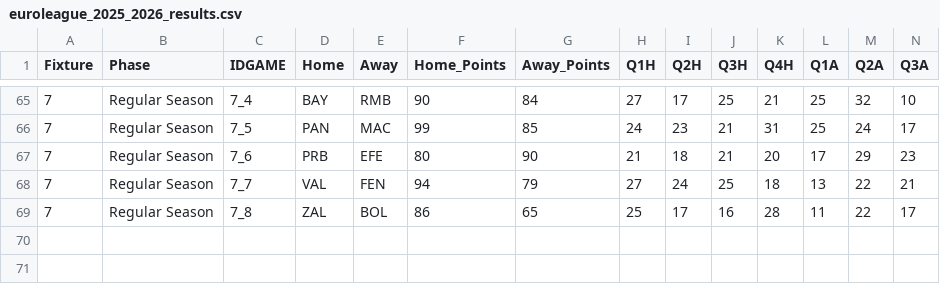
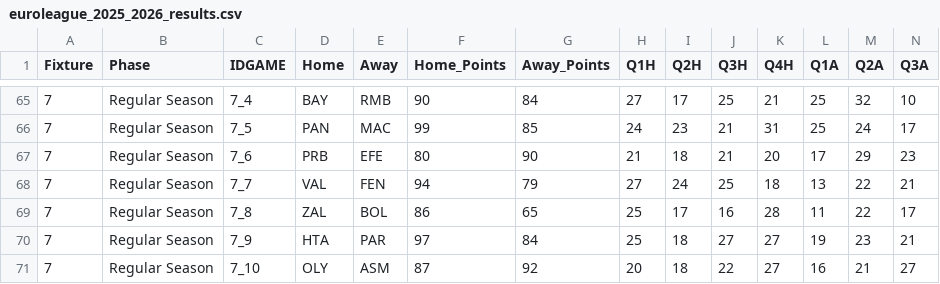
Before and after one commit to sotiristiga/euroleague, a CSV file: euroleague_2025_2026_results.csv, drawn as a sheet; only a part is shown, gaps mark what is left out; rows hold the shown columns only; the diff names each change by its address in the sheet, - before the commit and + after, or states it on an @@ line.

```diff
--- a/euroleague_2025_2026_results.csv
+++ b/euroleague_2025_2026_results.csv
+row 70: 7 | Regular Season | 7_9 | HTA | PAR | 97 | 84 | 25 | 18 | 27 | 27 | 19 | 23 | 21
+row 71: 7 | Regular Season | 7_10 | OLY | ASM | 87 | 92 | 20 | 18 | 22 | 27 | 16 | 21 | 27
```
Also changed, not shown: 2025_2026_players.csv, 1 other file.
